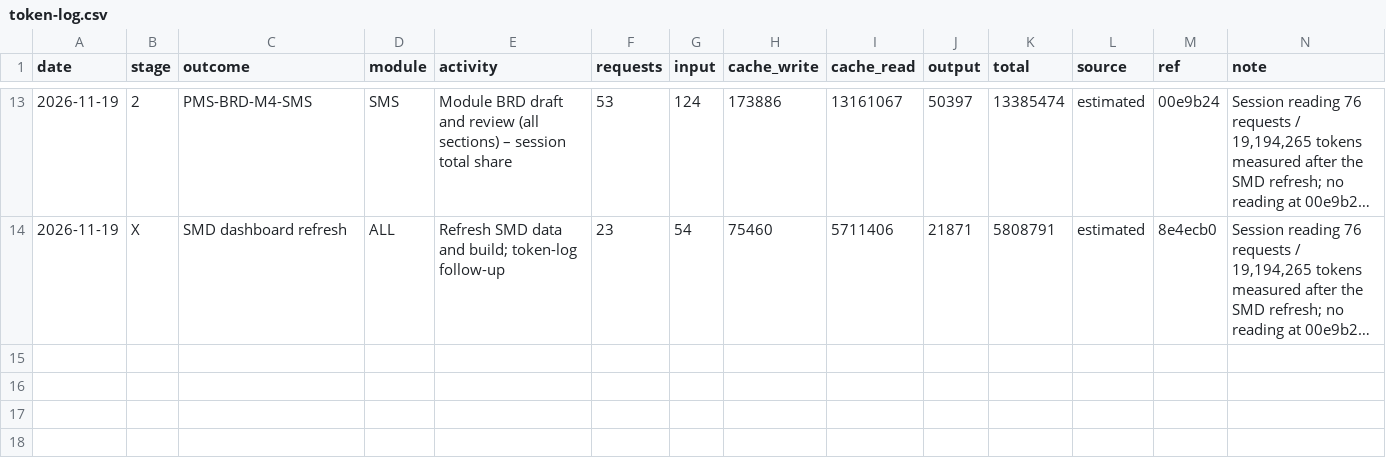
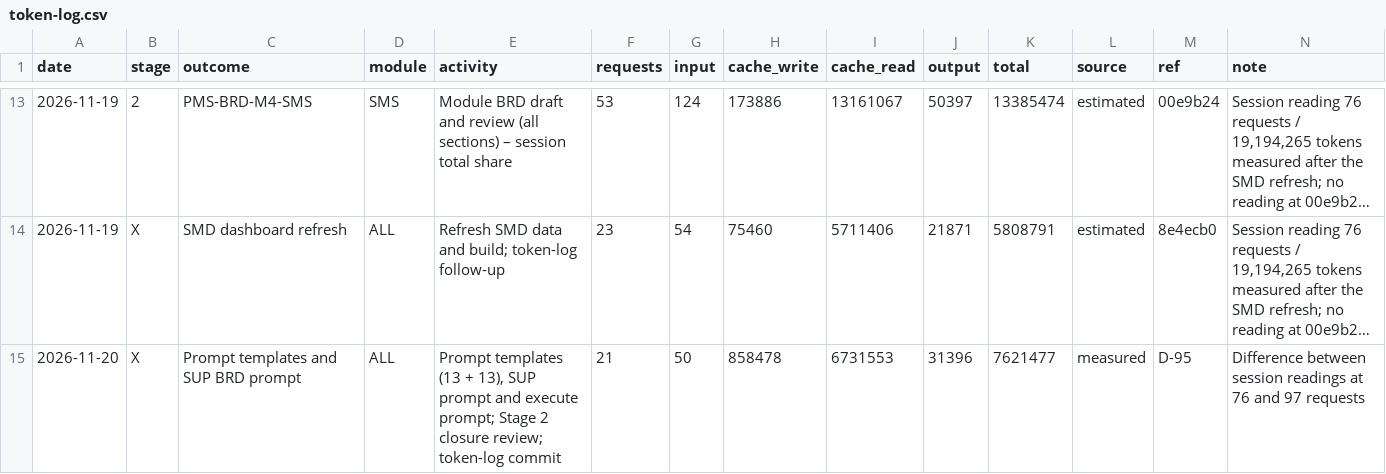
Before and after one commit to cp-rajeshverma/PMS, a CSV file: memory/usage/token-log.csv, drawn as a sheet; only a part is shown, gaps mark what is left out; long unchanged cells end in …; the diff names each change by its address in the sheet, - before the commit and + after, or states it on an @@ line.

```diff
--- a/memory/usage/token-log.csv
+++ b/memory/usage/token-log.csv
+row 15: 2026-11-20 | X | Prompt templates and SUP BRD prompt | ALL | Prompt templates (13 + 13), SUP prompt and execute prompt; Stage 2 closure review; token-log commit | 21 | 50 | 858478 | 6731553 | 31396 | 7621477 | measured | D-95 | Difference between session readings at 76 and 97 requests
```
Also changed, not shown: 31 other files.
